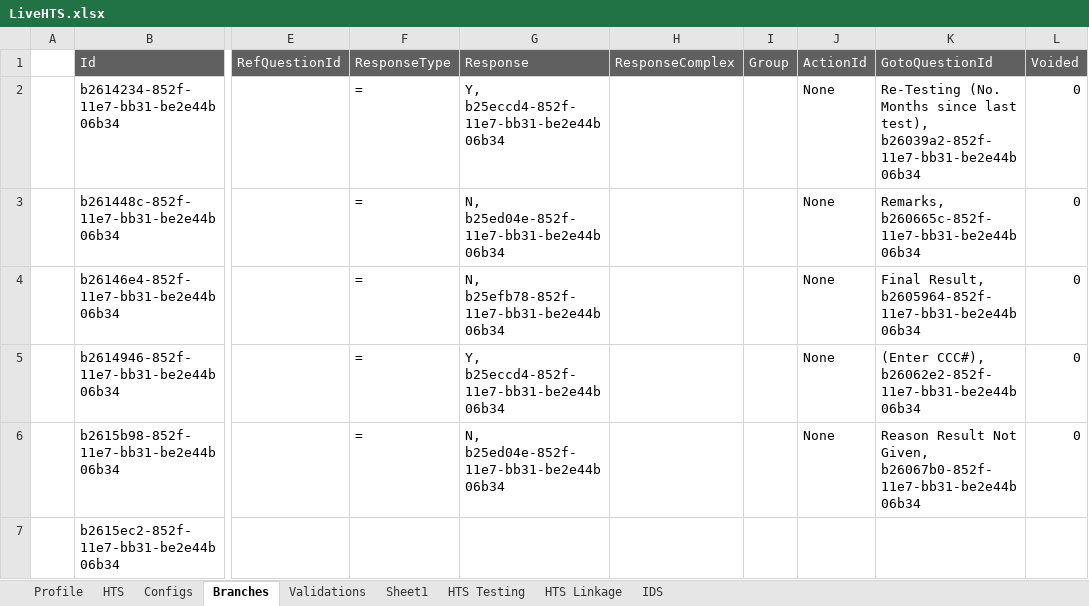
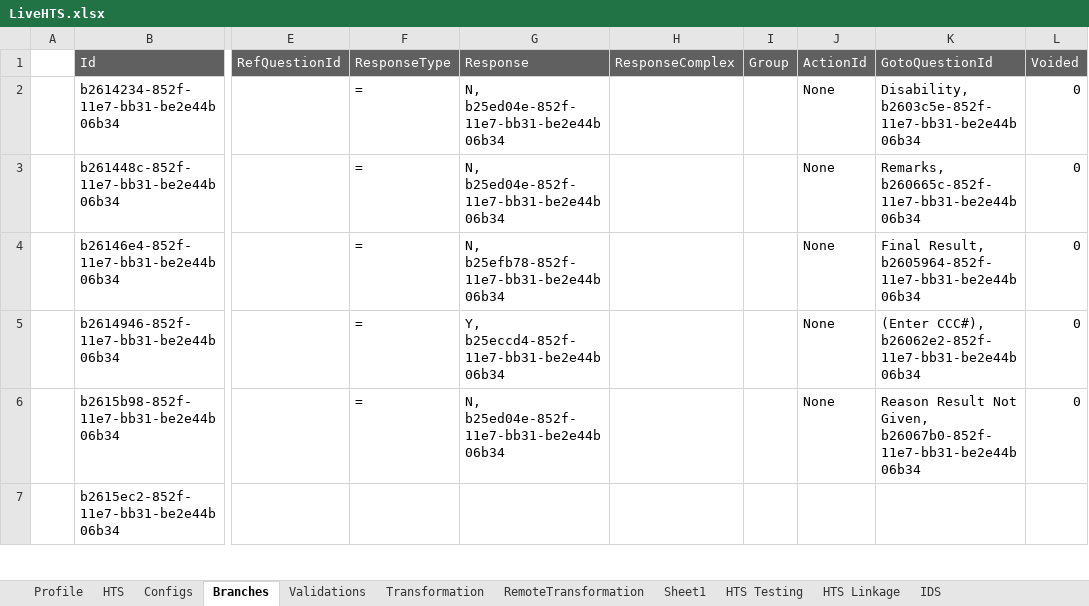
Before and after one commit to palladiumkenya/afyamobile, an Excel workbook: Template/LiveHTS.xlsx, sheet Branches, drawn as a sheet; only a part is shown, gaps mark what is left out; values as stored, in another font and other column widths than the file's, no borders; the diff names each change by its address in the sheet, - before the commit and + after, or states it on an @@ line.

```diff
--- a/Template/LiveHTS.xlsx (sheet Branches)
+++ b/Template/LiveHTS.xlsx (sheet Branches)
+sheet tab: Transformation
+sheet tab: RemoteTransformation
-G2 (Response): Y, b25eccd4-852f-11e7-bb31-be2e44b06b34
+G2 (Response): N, b25ed04e-852f-11e7-bb31-be2e44b06b34
-K2 (GotoQuestionId): Re-Testing (No. Months since last test), b26039a2-852f-11e7-bb31-be2e44b06b34
+K2 (GotoQuestionId): Disability, b2603c5e-852f-11e7-bb31-be2e44b06b34
```
Also changed, not shown: sheet Sheet1, sheet IDS, sheet Configs, 13 other files.
